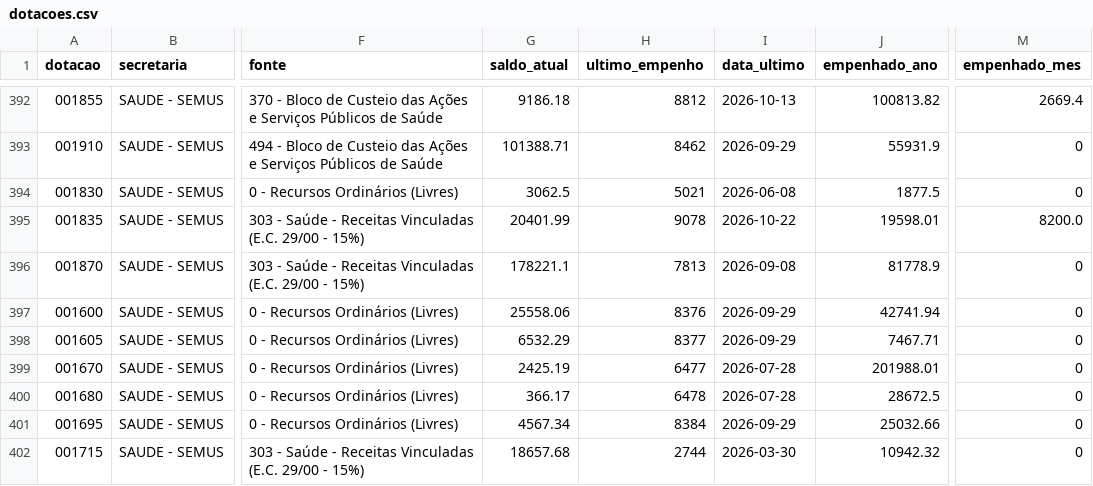
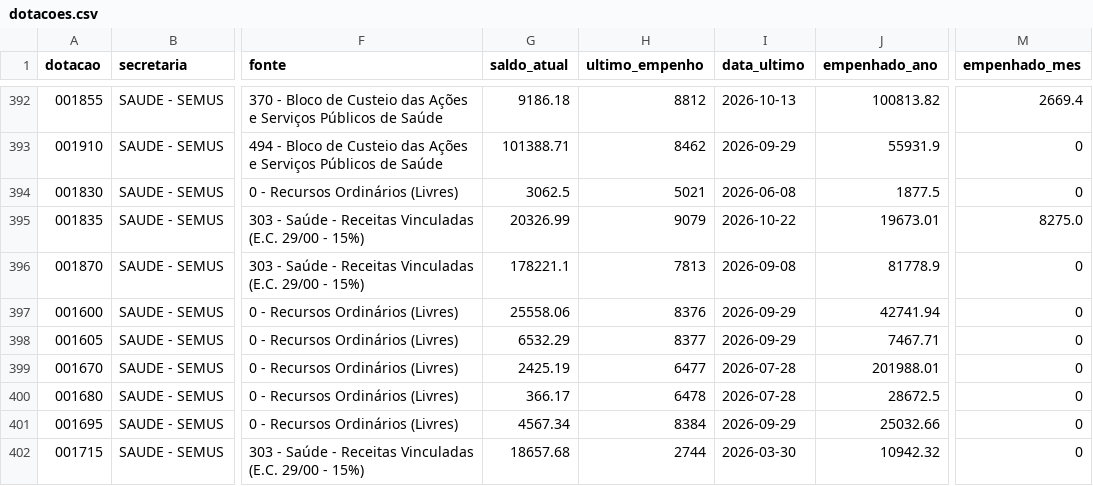
Before and after one commit to vagnerims2/painel-leopolis, a CSV file: data/dotacoes.csv, drawn as a sheet; only a part is shown, gaps mark what is left out; the diff names each change by its address in the sheet, - before the commit and + after, or states it on an @@ line.

```diff
--- a/data/dotacoes.csv
+++ b/data/dotacoes.csv
-G395 (saldo_atual): 20401.99
+G395 (saldo_atual): 20326.99
-H395 (ultimo_empenho): 9078
+H395 (ultimo_empenho): 9079
-J395 (empenhado_ano): 19598.01
+J395 (empenhado_ano): 19673.01
-M395 (empenhado_mes): 8200.0
+M395 (empenhado_mes): 8275.0
```
Also changed, not shown: data/movimento.csv, data/saldo_fontes.csv, 8 other files.
